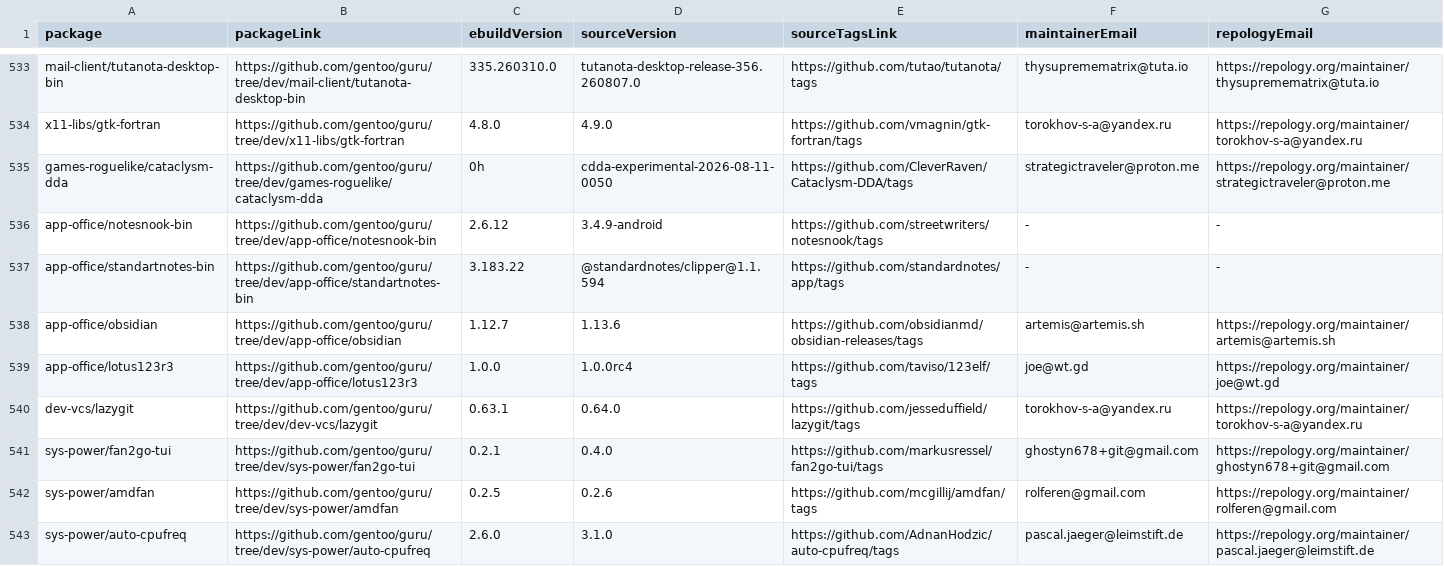
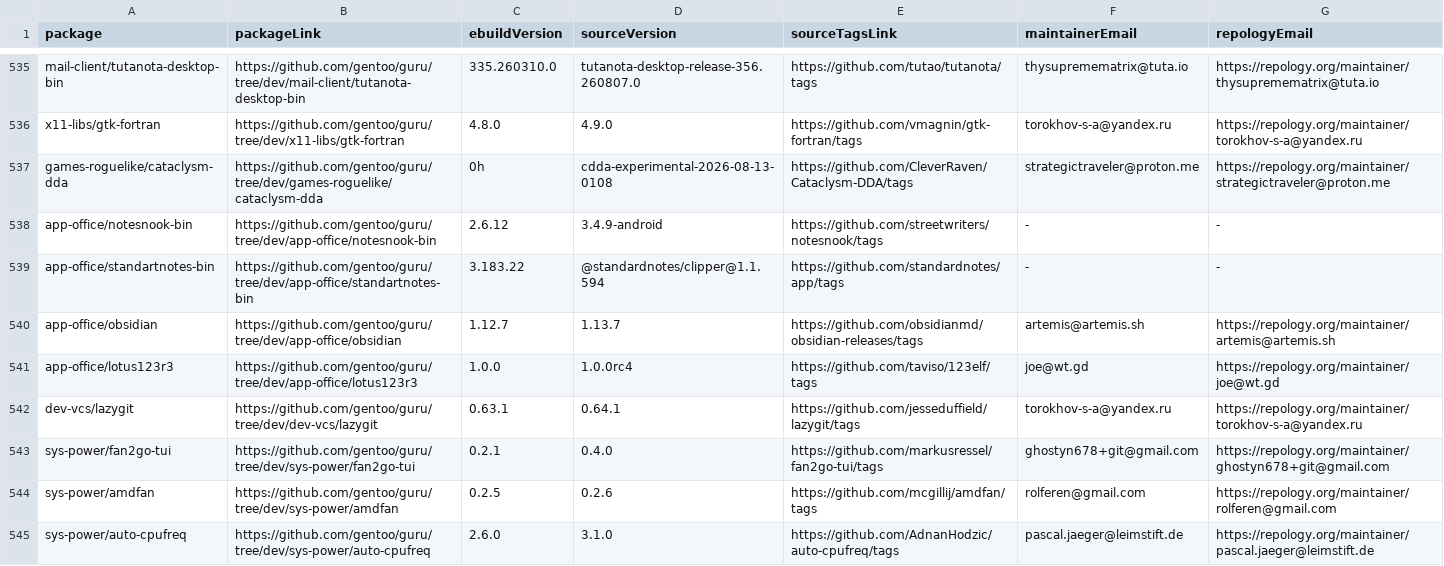
Before and after one commit to ingenarel/gentoo-hit-list, a CSV file: .github-raw-data.csv, drawn as a sheet; only a part is shown, gaps mark what is left out; the diff covers the shown part only.

```diff
--- a/.github-raw-data.csv
+++ b/.github-raw-data.csv
@@ -534,8 +536,8 @@ mail-client/tutanota-desktop-bin,https://github.com/gentoo/guru/tree/dev/mail-cl
 x11-libs/gtk-fortran,https://github.com/gentoo/guru/tree/dev/x11-libs/gtk-fortran,4.8.0,4.9.0,https://github.com/vmagnin/gtk-fortran/tags,torokhov-s-a@yandex.ru,https://repology.org/maintainer/torokhov-s-a@yandex.ru
-games-roguelike/cataclysm-dda,https://github.com/gentoo/guru/tree/dev/games-roguelike/cataclysm-dda,0h,cdda-experimental-2026-08-11-0050,https://github.com/CleverRaven/Cataclysm-DDA/tags,strategictraveler@proton.me,https://repology.org/maintainer/strategictraveler@proton.me
+games-roguelike/cataclysm-dda,https://github.com/gentoo/guru/tree/dev/games-roguelike/cataclysm-dda,0h,cdda-experimental-2026-08-13-0108,https://github.com/CleverRaven/Cataclysm-DDA/tags,strategictraveler@proton.me,https://repology.org/maintainer/strategictraveler@proton.me
 app-office/notesnook-bin,https://github.com/gentoo/guru/tree/dev/app-office/notesnook-bin,2.6.12,3.4.9-android,https://github.com/streetwriters/notesnook/tags,-,-
 app-office/standartnotes-bin,https://github.com/gentoo/guru/tree/dev/app-office/standartnotes-bin,3.183.22,@standardnotes/clipper@1.1.594,https://github.com/standardnotes/app/tags,-,-
-app-office/obsidian,https://github.com/gentoo/guru/tree/dev/app-office/obsidian,1.12.7,1.13.6,https://github.com/obsidianmd/obsidian-releases/tags,artemis@artemis.sh,https://repology.org/maintainer/artemis@artemis.sh
+app-office/obsidian,https://github.com/gentoo/guru/tree/dev/app-office/obsidian,1.12.7,1.13.7,https://github.com/obsidianmd/obsidian-releases/tags,artemis@artemis.sh,https://repology.org/maintainer/artemis@artemis.sh
 app-office/lotus123r3,https://github.com/gentoo/guru/tree/dev/app-office/lotus123r3,1.0.0,1.0.0rc4,https://github.com/taviso/123elf/tags,joe@wt.gd,https://repology.org/maintainer/joe@wt.gd
-dev-vcs/lazygit,https://github.com/gentoo/guru/tree/dev/dev-vcs/lazygit,0.63.1,0.64.0,https://github.com/jesseduffield/lazygit/tags,torokhov-s-a@yandex.ru,https://repology.org/maintainer/torokhov-s-a@yandex.ru
+dev-vcs/lazygit,https://github.com/gentoo/guru/tree/dev/dev-vcs/lazygit,0.63.1,0.64.1,https://github.com/jesseduffield/lazygit/tags,torokhov-s-a@yandex.ru,https://repology.org/maintainer/torokhov-s-a@yandex.ru
 sys-power/fan2go-tui,https://github.com/gentoo/guru/tree/dev/sys-power/fan2go-tui,0.2.1,0.4.0,https://github.com/markusressel/fan2go-tui/tags,ghostyn678+git@gmail.com,https://repology.org/maintainer/ghostyn678+git@gmail.com
```
Also changed, not shown: 7 added rows, 7 removed rows and 43 edited cells elsewhere in this file, 1 other file.
